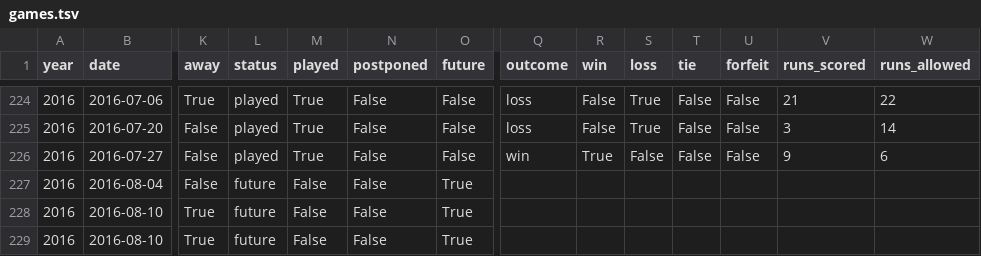
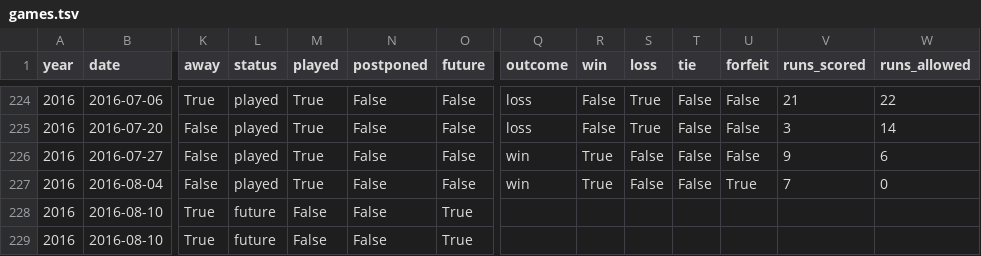
Before and after one commit to standarderrors/standarderrors.github.io, a TSV file: data/games.tsv, drawn as a sheet; only a part is shown, gaps mark what is left out; the diff names each change by its address in the sheet, - before the commit and + after, or states it on an @@ line.

Commit message:
Updated with results of latest game.

```diff
--- a/data/games.tsv
+++ b/data/games.tsv
-L227 (status): future
+L227 (status): played
-M227 (played): False
+M227 (played): True
-O227 (future): True
+O227 (future): False
-Q227 (outcome): (empty)
+Q227 (outcome): win
-R227 (win): (empty)
+R227 (win): True
-S227 (loss): (empty)
+S227 (loss): False
-T227 (tie): (empty)
+T227 (tie): False
-U227 (forfeit): (empty)
+U227 (forfeit): True
-V227 (runs_scored): (empty)
+V227 (runs_scored): 7
-W227 (runs_allowed): (empty)
+W227 (runs_allowed): 0
```
Also changed, not shown: data/games_input.tsv.
